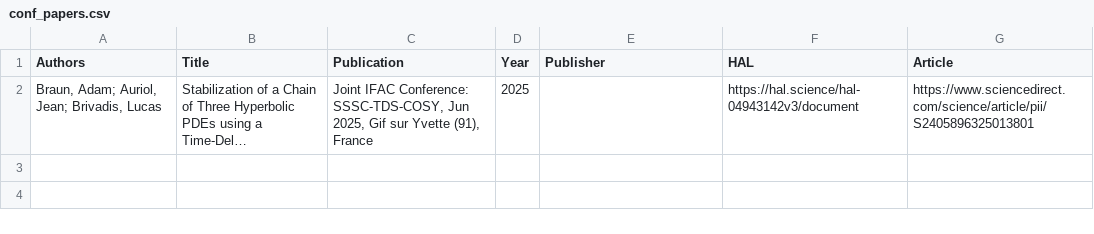
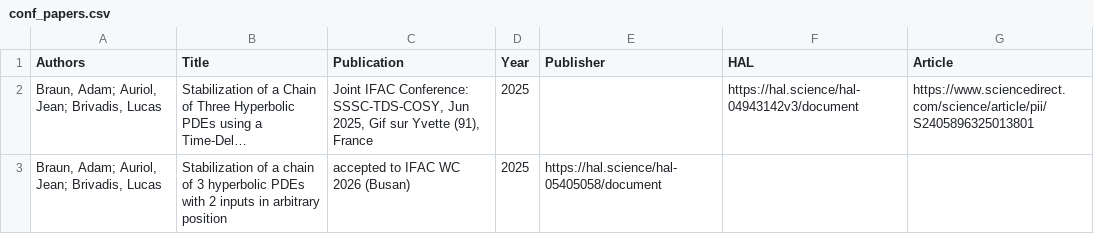
Before and after one commit to AdamBraunMaths/adambraunmaths.github.io, a CSV file: _data/conf_papers.csv, drawn as a sheet; long unchanged cells end in …; the diff names each change by its address in the sheet, - before the commit and + after, or states it on an @@ line.

Commit message:
Update conf_papers.csv

```diff
--- a/_data/conf_papers.csv
+++ b/_data/conf_papers.csv
+row 3: Braun, Adam; Auriol, Jean; Brivadis, Lucas | Stabilization of a chain of 3 hyperbolic PDEs with 2 inputs in arbitrary position | accepted to IFAC WC 2026 (Busan) | 2025 | https://hal.science/hal-05405058/document
```
